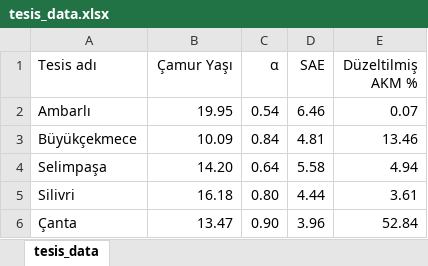
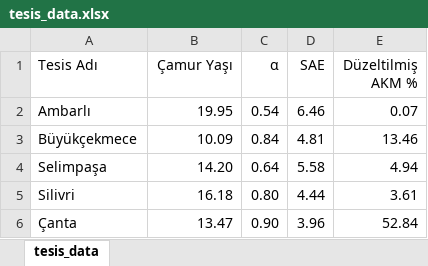
Before and after one commit to berkaype/profar-score, an Excel workbook: tesis_data.xlsx, sheet tesis_data, drawn as a sheet; values as stored, in another font and other column widths than the file's, no borders; the diff names each change by its address in the sheet, - before the commit and + after, or states it on an @@ line.

```diff
--- a/tesis_data.xlsx (sheet tesis_data)
+++ b/tesis_data.xlsx (sheet tesis_data)
-A1: Tesis adı
+A1: Tesis Adı
```
Also changed, not shown: 1 other file.
